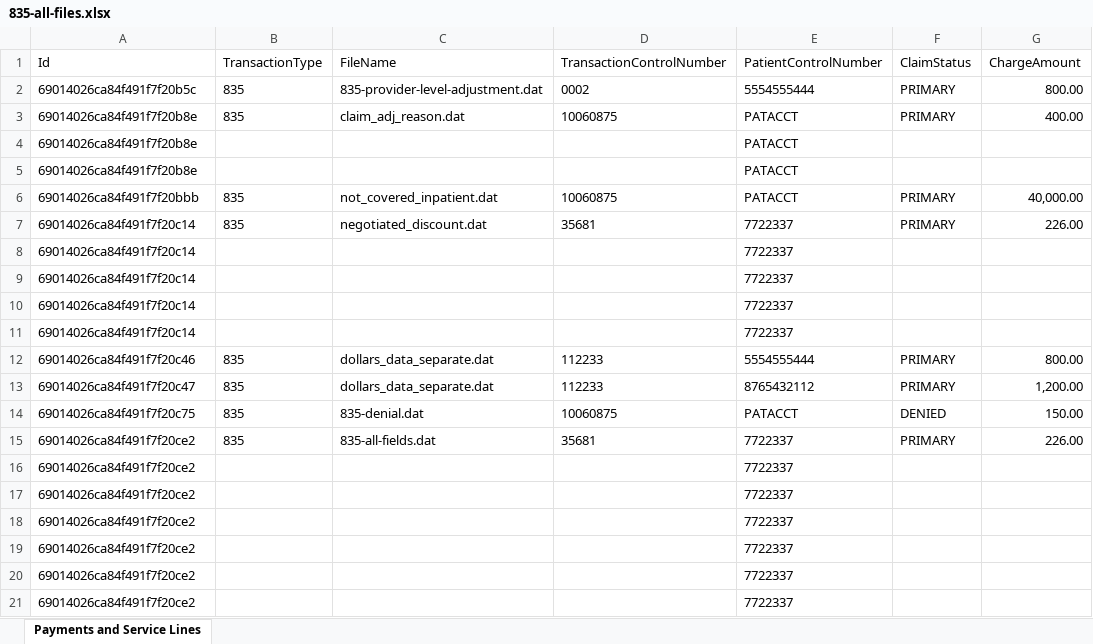
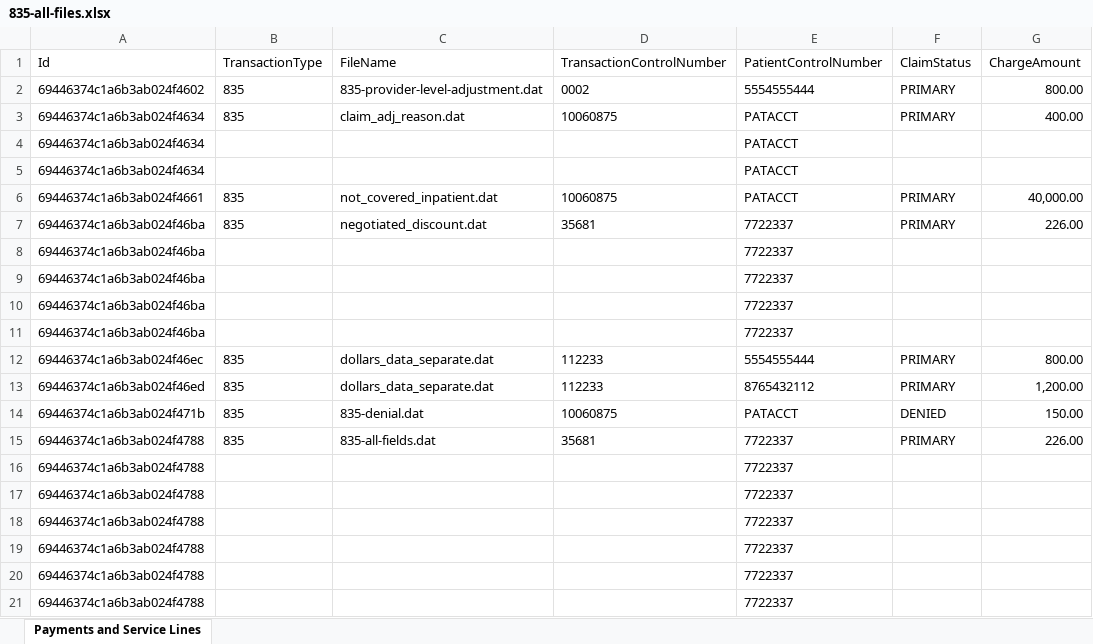
Before and after one commit to Healthcare-Data-Insight/api-examples, an Excel workbook: converted_files/835/835-all-files.xlsx, sheet Payments and Service Lines, drawn as a sheet; only a part is shown; values as stored, in another font and other column widths than the file's, no borders; the diff names each change by its address in the sheet, - before the commit and + after, or states it on an @@ line.

```diff
--- a/converted_files/835/835-all-files.xlsx (sheet Payments and Service Lines)
+++ b/converted_files/835/835-all-files.xlsx (sheet Payments and Service Lines)
-A2 (Id): 69014026ca84f491f7f20b5c
+A2 (Id): 69446374c1a6b3ab024f4602
-A3:A5 (Id): 69014026ca84f491f7f20b8e
+A3:A5 (Id): 69446374c1a6b3ab024f4634
-A6 (Id): 69014026ca84f491f7f20bbb
+A6 (Id): 69446374c1a6b3ab024f4661
-A7:A11 (Id): 69014026ca84f491f7f20c14
+A7:A11 (Id): 69446374c1a6b3ab024f46ba
-A12 (Id): 69014026ca84f491f7f20c46
+A12 (Id): 69446374c1a6b3ab024f46ec
-A13 (Id): 69014026ca84f491f7f20c47
+A13 (Id): 69446374c1a6b3ab024f46ed
-A14 (Id): 69014026ca84f491f7f20c75
+A14 (Id): 69446374c1a6b3ab024f471b
-A15:A21 (Id): 69014026ca84f491f7f20ce2
+A15:A21 (Id): 69446374c1a6b3ab024f4788
```
Also changed, not shown: converted_files/835/835-all-fields.xlsx, converted_files/835/835-denial.xlsx, 43 other files.
